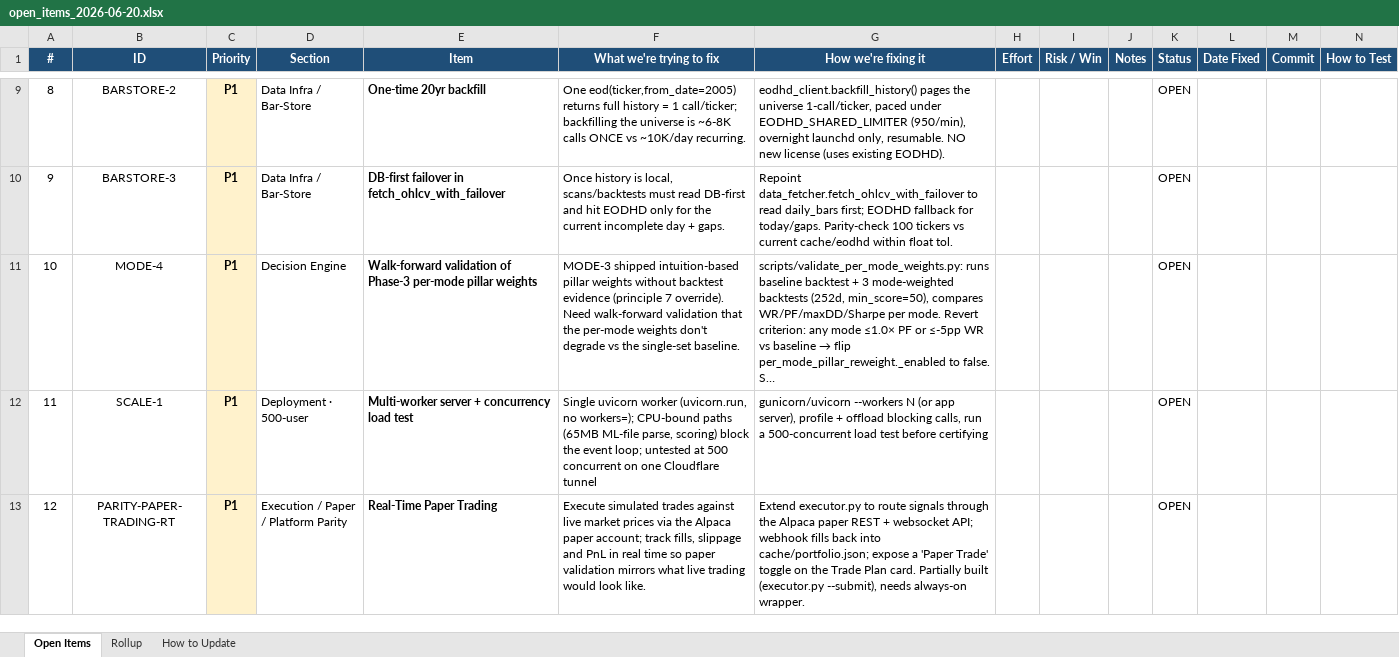
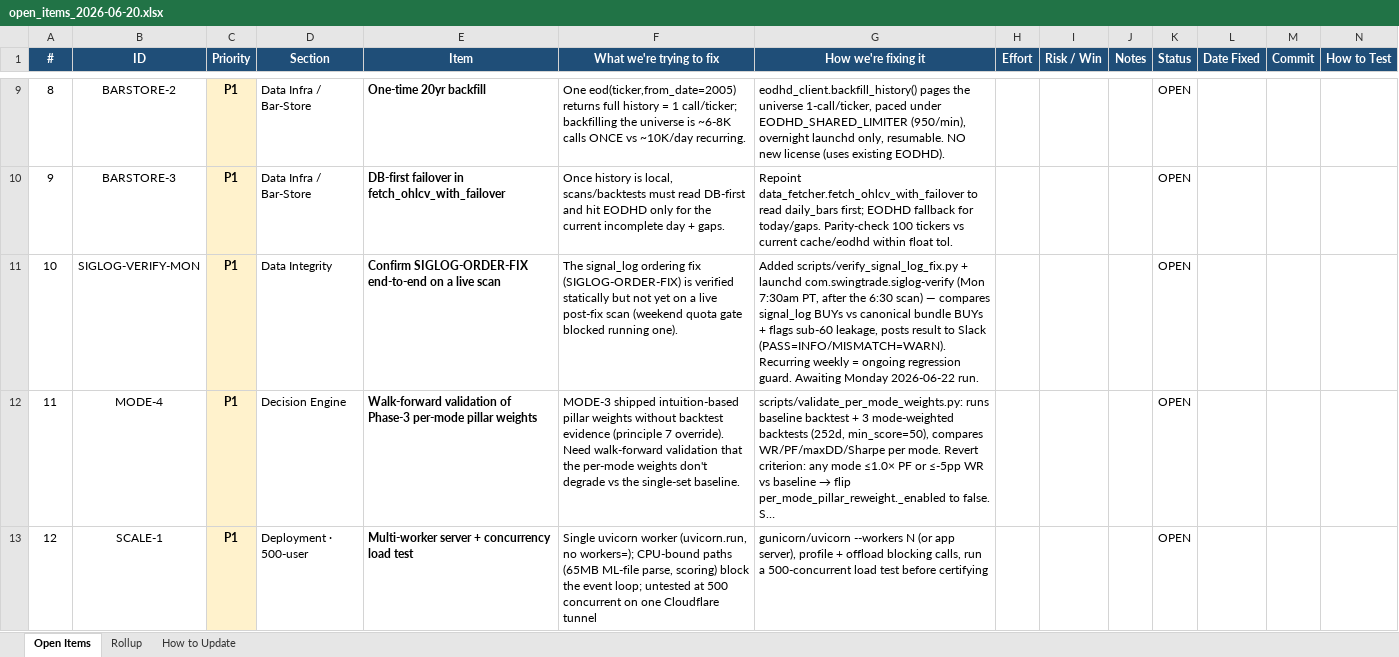
Before and after one commit to mystocktrades2024-sudo/BullVeda, an Excel workbook: cache/open_items_2026-06-20.xlsx, sheet Open Items, drawn as a sheet; only a part is shown, gaps mark what is left out; the shorter side is filled out with more unchanged rows; long unchanged cells end in …; values as stored, in another font and other column widths than the file's, no borders; addresses are those after the commit; the diff names each change by its address in the sheet, - before the commit and + after, or states it on an @@ line.

Commit message:
CHORE: scheduled Monday verification of SIGLOG-ORDER-FIX (local launchd)
A cloud routine can't see the local Monday scan output (cache/last_bundle.json
is regenerated locally, not pushed), so this is a LOCAL launchd job instead.

- scripts/verify_signal_log_fix.py: compares today's signal_log BUYs vs the
  canonical engine BUYs (bundle buy_candidates verdict==BUY) + flags any sub-60
  score BUYs (which can't pass gate_floor=60 → would mean the fix didn't take).
  --slack posts the result (PASS=INFO, MISMATCH=WARN).
- infra/launchd/com.swingtrade.siglog-verify.plist: Mon 7:30am PT (after the
  6:30 scan). Recurring weekly = ongoing regression guard. Loaded via launchctl.

Verified now (pre-fix-scan data): correctly reports MISMATCH (27 logged BUYs
vs 1 engine BUY, 20 sub-60) — Monday's fixed scan should flip it to PASS.

```diff
--- a/cache/open_items_2026-06-20.xlsx (sheet Open Items)
+++ b/cache/open_items_2026-06-20.xlsx (sheet Open Items)
+row 11: 10 | SIGLOG-VERIFY-MON | P1 | Data Integrity | Confirm SIGLOG-ORDER-FIX end-to-end on a live scan | The signal_log ordering fix (SIGLOG-ORDER-FIX) is verified statically but not yet on a live post-fix scan (weekend quota gate blocked running one). | Added scripts/verify_signal_log_fix.py + launchd com.swingtrade.siglog-verify (Mon 7:30am PT, after the 6:30 scan) — compares signal_log BUYs vs canonical bundle BUYs + flags sub-60 leakage, posts result to Slack (PASS=INFO/MISMATCH=WARN). Recurring weekly = ongoing regression guard. Awaiting Monday 2026-06-22 run. |  |  |  | OPEN
@@ column A (#) renumbered from row 12 down @@
```
Also changed, not shown: sheet Rollup, 3 other files.
